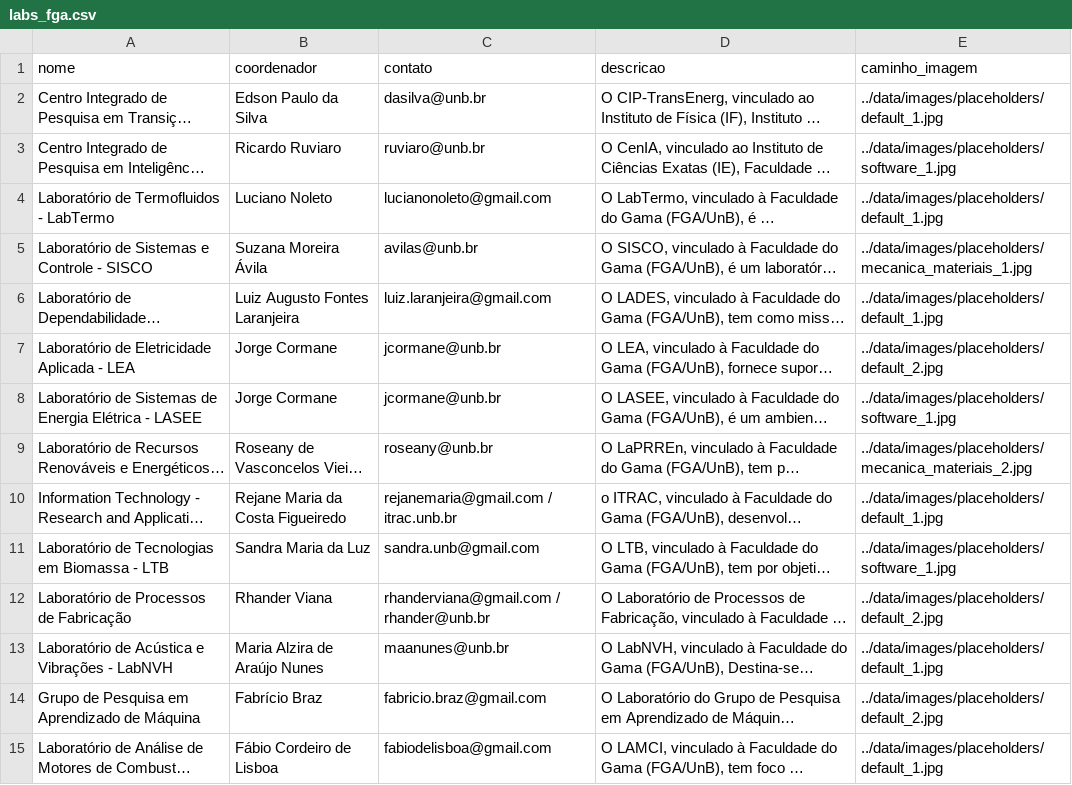
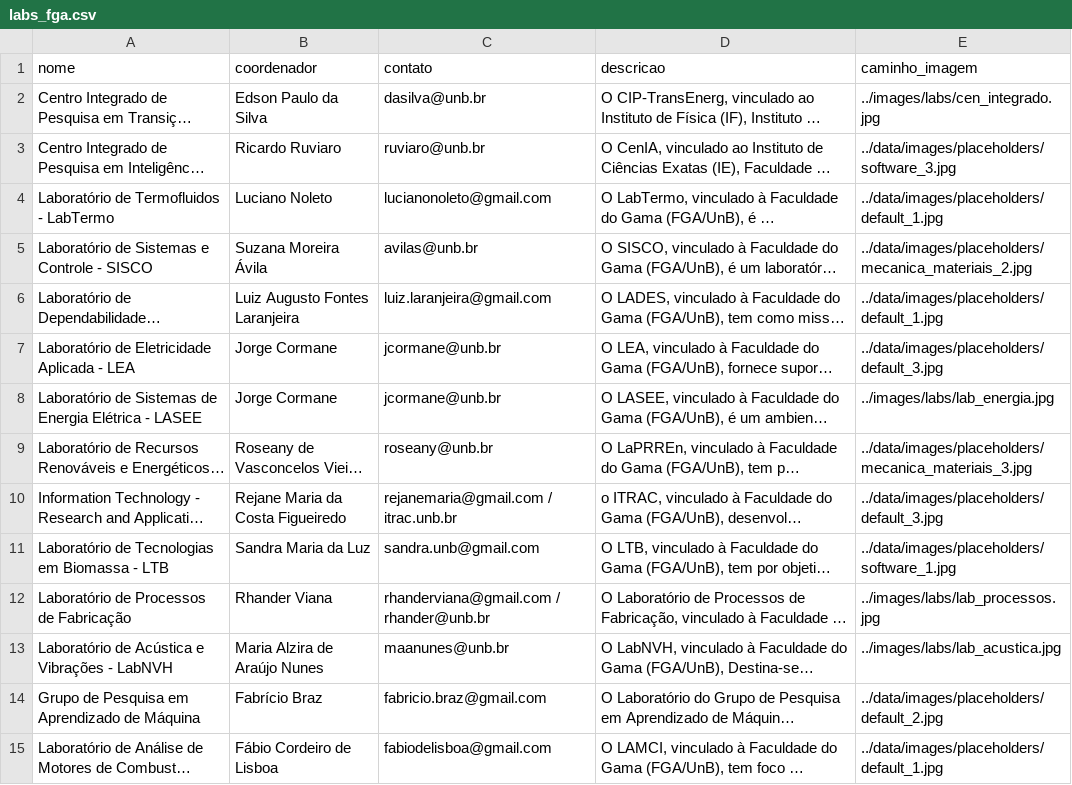
Before and after one commit to unb-mds/2025-2-Mural-UnB, a CSV file: data/Labs/labs_fga.csv, drawn as a sheet; only a part is shown; long unchanged cells end in …; the diff covers the shown part only; the diff names each change by its address in the sheet, - before the commit and + after, or states it on an @@ line.

Commit message:
fix: Corrige NameError (urllib) e falha de 'case' na blacklist de imagens (#74)

```diff
--- a/data/Labs/labs_fga.csv
+++ b/data/Labs/labs_fga.csv
-E2 (caminho_imagem): ../data/images/placeholders/default_1.jpg
+E2 (caminho_imagem): ../images/labs/cen_integrado.jpg
-E3 (caminho_imagem): ../data/images/placeholders/software_1.jpg
+E3 (caminho_imagem): ../data/images/placeholders/software_3.jpg
-E5 (caminho_imagem): ../data/images/placeholders/mecanica_materiais_1.jpg
+E5 (caminho_imagem): ../data/images/placeholders/mecanica_materiais_2.jpg
-E7 (caminho_imagem): ../data/images/placeholders/default_2.jpg
+E7 (caminho_imagem): ../data/images/placeholders/default_3.jpg
-E8 (caminho_imagem): ../data/images/placeholders/software_1.jpg
+E8 (caminho_imagem): ../images/labs/lab_energia.jpg
-E9 (caminho_imagem): ../data/images/placeholders/mecanica_materiais_2.jpg
+E9 (caminho_imagem): ../data/images/placeholders/mecanica_materiais_3.jpg
-E10 (caminho_imagem): ../data/images/placeholders/default_1.jpg
+E10 (caminho_imagem): ../data/images/placeholders/default_3.jpg
-E12 (caminho_imagem): ../data/images/placeholders/default_2.jpg
+E12 (caminho_imagem): ../images/labs/lab_processos.jpg
-E13 (caminho_imagem): ../data/images/placeholders/default_1.jpg
+E13 (caminho_imagem): ../images/labs/lab_acustica.jpg
```
Also changed, not shown: 19 edited cells elsewhere in this file, 7 other files.
